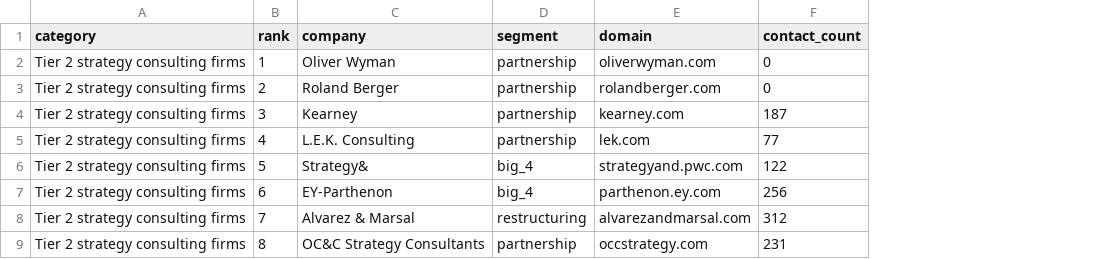
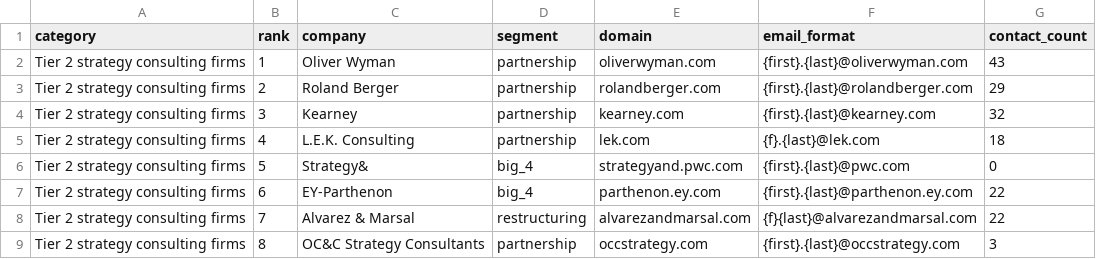
Before and after one commit to cpun077/lead-data-engine, a CSV file: data/companies/consulting_tier2.csv, drawn as a sheet; addresses are those after the commit; the diff names each change by its address in the sheet, - before the commit and + after, or states it on an @@ line.

```diff
--- a/data/companies/consulting_tier2.csv
+++ b/data/companies/consulting_tier2.csv
+column F (email_format), rows 2-9: {first}.{last}@oliverwyman.com | {first}.{last}@rolandberger.com | {first}.{last}@kearney.com | {f}.{last}@lek.com | {first}.{last}@pwc.com | {first}.{last}@parthenon.ey.com | {f}{last}@alvarezandmarsal.com | {first}.{last}@occstrategy.com
-G2 (contact_count): 0
+G2 (contact_count): 43
-G3 (contact_count): 0
+G3 (contact_count): 29
-G4 (contact_count): 187
+G4 (contact_count): 32
-G5 (contact_count): 77
+G5 (contact_count): 18
-G6 (contact_count): 122
+G6 (contact_count): 0
-G7 (contact_count): 256
+G7 (contact_count): 22
-G8 (contact_count): 312
+G8 (contact_count): 22
-G9 (contact_count): 231
+G9 (contact_count): 3
```
Also changed, not shown: data/companies/amlaw.csv, data/companies/consulting_tier1.csv, 17 other files.
